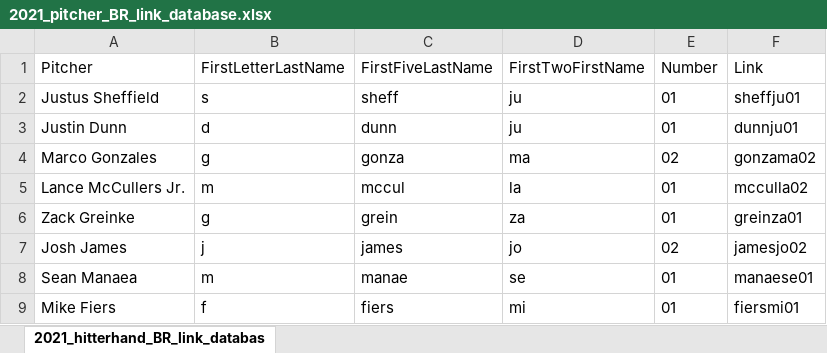
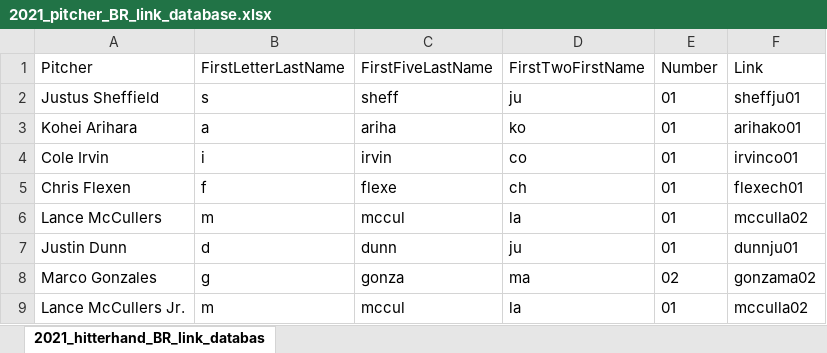
Before and after one commit to david-devito/predict_mlb_2021, an Excel workbook: input/2021_pitcher_BR_link_database.xlsx, sheet 2021_hitterhand_BR_link_databas, drawn as a sheet; only a part is shown; the shorter side is filled out with more unchanged rows; values as stored, in another font and other column widths than the file's, no borders; the diff names each change by its address in the sheet, - before the commit and + after, or states it on an @@ line.

```diff
--- a/input/2021_pitcher_BR_link_database.xlsx (sheet 2021_hitterhand_BR_link_databas)
+++ b/input/2021_pitcher_BR_link_database.xlsx (sheet 2021_hitterhand_BR_link_databas)
+row 3: Kohei Arihara | a | ariha | ko | 01 | arihako01
+row 4: Cole Irvin | i | irvin | co | 01 | irvinco01
+row 5: Chris Flexen | f | flexe | ch | 01 | flexech01
+row 6: Lance McCullers | m | mccul | la | 01 | mcculla02
```
Also changed, not shown: FINAL_HITTER_DKPTS_PREDICTIONS.xlsx, input/2021_hitter_BR_link_database.xlsx, 19 other files.
